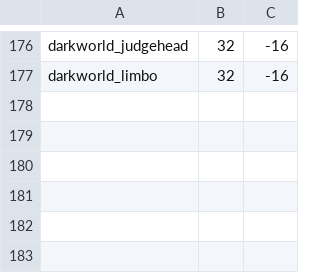
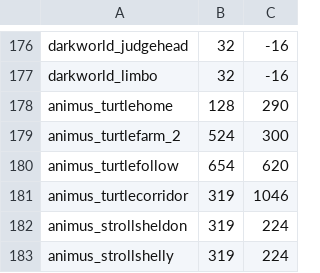
Before and after one commit to tbpaolini/Heartbound-Save-Editor, a TSV file: structure/room_coordinates-raw.tsv, drawn as a sheet; only a part is shown, gaps mark what is left out.

```diff
--- a/structure/room_coordinates-raw.tsv
+++ b/structure/room_coordinates-raw.tsv
@@ -177 +177,7 @@ darkworld_judgehead	32	-16
 darkworld_limbo	32	-16
+animus_turtlehome	128	290
+animus_turtlefarm_2	524	300
+animus_turtlefollow	654	620
+animus_turtlecorridor	319	1046
+animus_strollsheldon	319	224
+animus_strollshelly	319	224
```
Also changed, not shown: structure/places_list-raw.tsv, structure/places_list.tsv, 4 other files.
